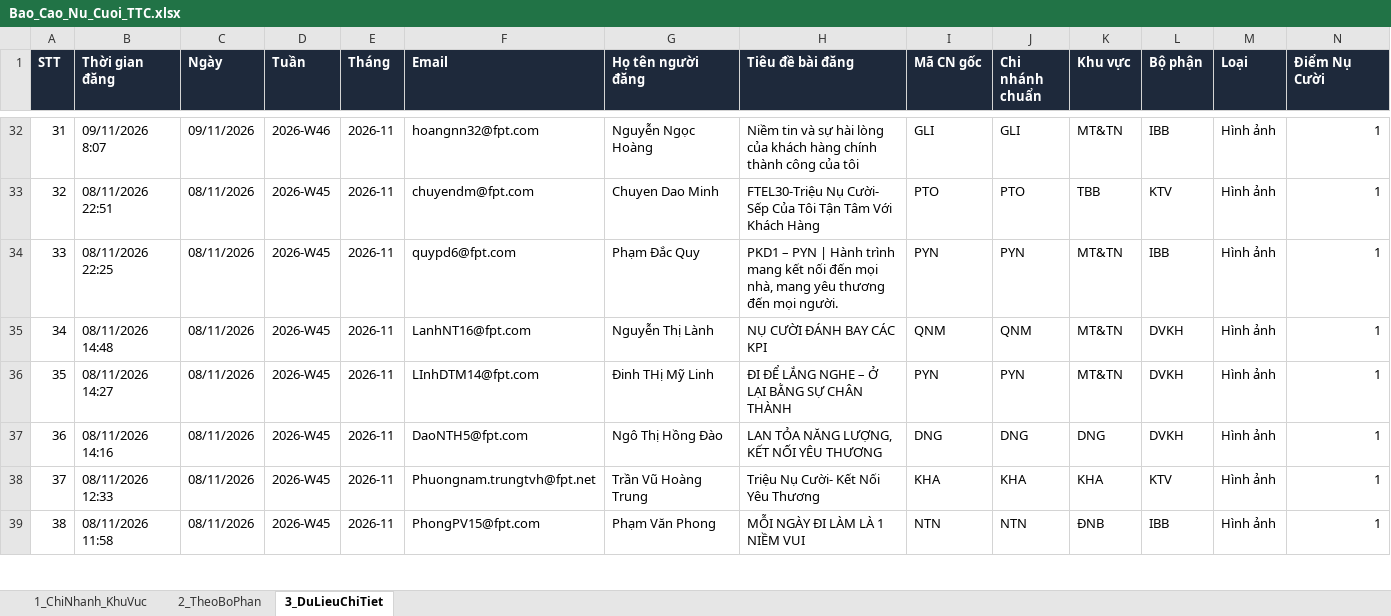
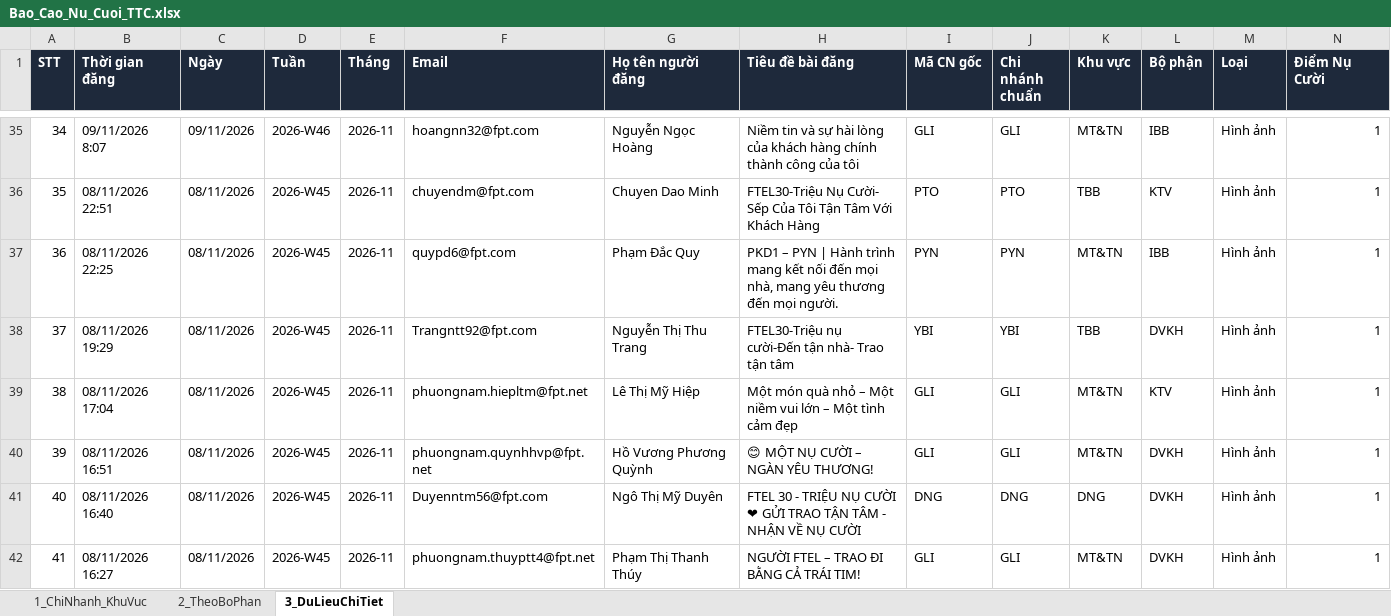
Before and after one commit to tanvuongisme/hopthoigian-ttc, an Excel workbook: Bao_Cao_Nu_Cuoi_TTC.xlsx, sheet 3_DuLieuChiTiet, drawn as a sheet; only a part is shown, gaps mark what is left out; the shorter side is filled out with more unchanged rows; values as stored, in another font and other column widths than the file's, no borders; the diff covers the shown part only; the diff names each change by its address in the sheet, - before the commit and + after, or states it on an @@ line.

Commit message:
Auto-sync Google Sheet data (10:33 10/11/2026)

```diff
--- a/Bao_Cao_Nu_Cuoi_TTC.xlsx (sheet 3_DuLieuChiTiet)
+++ b/Bao_Cao_Nu_Cuoi_TTC.xlsx (sheet 3_DuLieuChiTiet)
@@ column A (STT) renumbered from row 11 down @@
+row 38: 37 | 08/11/2026 19:29 | 08/11/2026 | 2026-W45 | 2026-11 | Trangntt92@fpt.com | Nguyễn Thị Thu Trang | FTEL30-Triệu nụ cười-Đến tận nhà- Trao tận tâm | YBI | YBI | TBB | DVKH | Hình ảnh | 1
+row 39: 38 | 08/11/2026 17:04 | 08/11/2026 | 2026-W45 | 2026-11 | phuongnam.hiepltm@fpt.net | Lê Thị Mỹ Hiệp | Một món quà nhỏ – Một niềm vui lớn – Một tình cảm đẹp | GLI | GLI | MT&TN | KTV | Hình ảnh | 1
+row 40: 39 | 08/11/2026 16:51 | 08/11/2026 | 2026-W45 | 2026-11 | phuongnam.quynhhvp@fpt.net | Hồ Vương Phương Quỳnh | 😊 MỘT NỤ CƯỜI – NGÀN YÊU THƯƠNG! | GLI | GLI | MT&TN | DVKH | Hình ảnh | 1
+row 41: 40 | 08/11/2026 16:40 | 08/11/2026 | 2026-W45 | 2026-11 | Duyenntm56@fpt.com | Ngô Thị Mỹ Duyên | FTEL 30 - TRIỆU NỤ CƯỜI ❤ GỬI TRAO TẬN TÂM - NHẬN VỀ NỤ CƯỜI | DNG | DNG | DNG | DVKH | Hình ảnh | 1
+row 42: 41 | 08/11/2026 16:27 | 08/11/2026 | 2026-W45 | 2026-11 | phuongnam.thuyptt4@fpt.net | Phạm Thị Thanh Thúy | NGƯỜI FTEL – TRAO ĐI BẰNG CẢ TRÁI TIM! | GLI | GLI | MT&TN | DVKH | Hình ảnh | 1
```
Also changed, not shown: 7 added rows elsewhere in this sheet, sheet 1_ChiNhanh_KhuVuc, sheet 2_TheoBoPhan, 3 other files.
